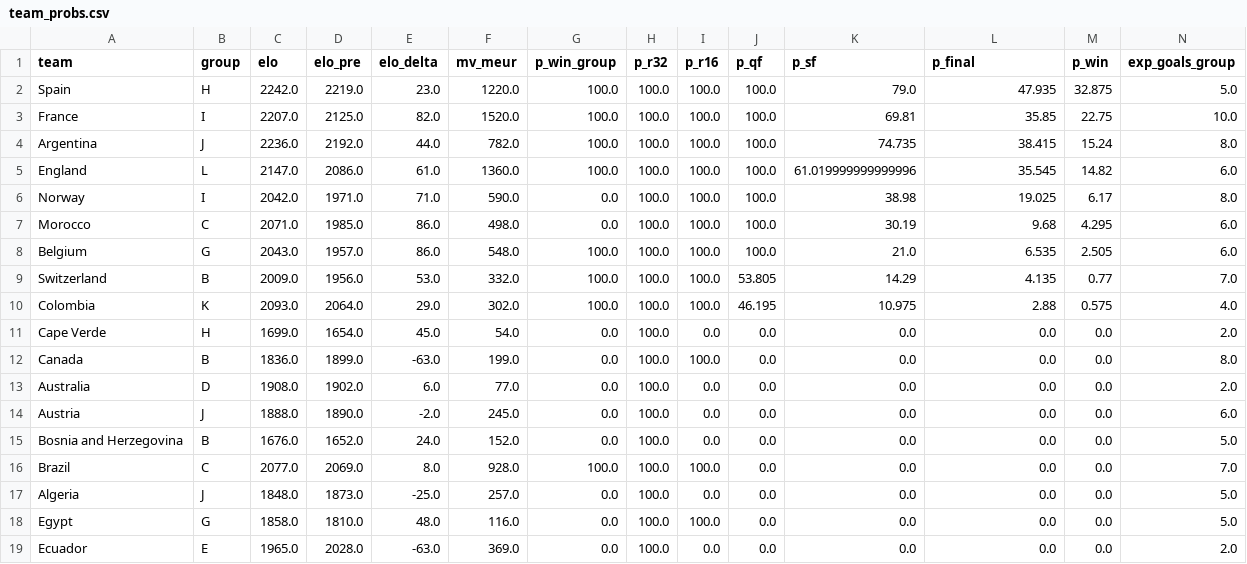
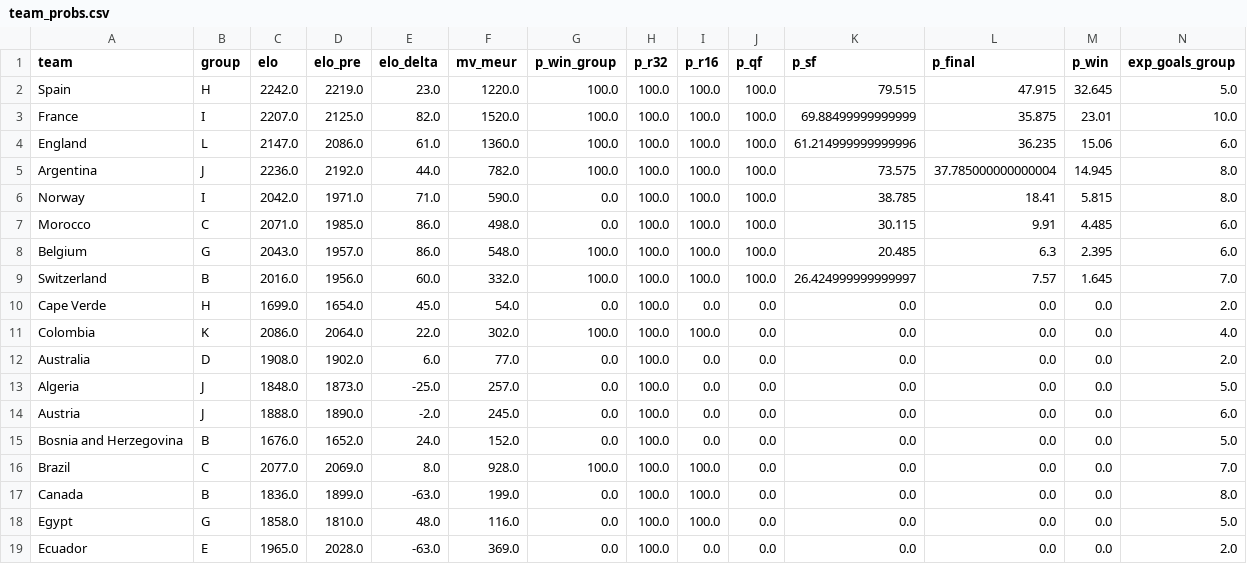
Before and after one commit to Gennarii22/wc26-model, a CSV file: model/team_probs.csv, drawn as a sheet; only a part is shown.

```diff
--- a/model/team_probs.csv
+++ b/model/team_probs.csv
@@ -1,14 +1,14 @@
 team,group,elo,elo_pre,elo_delta,mv_meur,p_win_group,p_r32,p_r16,p_qf,p_sf,p_final,p_win,exp_goals_group
-Spain,H,2242.0,2219.0,23.0,1220.0,100.0,100.0,100.0,100.0,79.0,47.935,32.875,5.0
-France,I,2207.0,2125.0,82.0,1520.0,100.0,100.0,100.0,100.0,69.81,35.85,22.75,10.0
-Argentina,J,2236.0,2192.0,44.0,782.0,100.0,100.0,100.0,100.0,74.735,38.415,15.24,8.0
-England,L,2147.0,2086.0,61.0,1360.0,100.0,100.0,100.0,100.0,61.019999999999996,35.545,14.82,6.0
-Norway,I,2042.0,1971.0,71.0,590.0,0.0,100.0,100.0,100.0,38.98,19.025,6.17,8.0
-Morocco,C,2071.0,1985.0,86.0,498.0,0.0,100.0,100.0,100.0,30.19,9.68,4.295,6.0
-Belgium,G,2043.0,1957.0,86.0,548.0,100.0,100.0,100.0,100.0,21.0,6.535,2.505,6.0
-Switzerland,B,2009.0,1956.0,53.0,332.0,100.0,100.0,100.0,53.805,14.29,4.135,0.77,7.0
-Colombia,K,2093.0,2064.0,29.0,302.0,100.0,100.0,100.0,46.195,10.975,2.88,0.575,4.0
+Spain,H,2242.0,2219.0,23.0,1220.0,100.0,100.0,100.0,100.0,79.515,47.915,32.645,5.0
+France,I,2207.0,2125.0,82.0,1520.0,100.0,100.0,100.0,100.0,69.88499999999999,35.875,23.01,10.0
+England,L,2147.0,2086.0,61.0,1360.0,100.0,100.0,100.0,100.0,61.214999999999996,36.235,15.06,6.0
+Argentina,J,2236.0,2192.0,44.0,782.0,100.0,100.0,100.0,100.0,73.575,37.785000000000004,14.945,8.0
+Norway,I,2042.0,1971.0,71.0,590.0,0.0,100.0,100.0,100.0,38.785,18.41,5.815,8.0
+Morocco,C,2071.0,1985.0,86.0,498.0,0.0,100.0,100.0,100.0,30.115,9.91,4.485,6.0
+Belgium,G,2043.0,1957.0,86.0,548.0,100.0,100.0,100.0,100.0,20.485,6.3,2.395,6.0
+Switzerland,B,2016.0,1956.0,60.0,332.0,100.0,100.0,100.0,100.0,26.424999999999997,7.57,1.645,7.0
 Cape Verde,H,1699.0,1654.0,45.0,54.0,0.0,100.0,0.0,0.0,0.0,0.0,0.0,2.0
-Canada,B,1836.0,1899.0,-63.0,199.0,0.0,100.0,100.0,0.0,0.0,0.0,0.0,8.0
+Colombia,K,2086.0,2064.0,22.0,302.0,100.0,100.0,100.0,0.0,0.0,0.0,0.0,4.0
 Australia,D,1908.0,1902.0,6.0,77.0,0.0,100.0,0.0,0.0,0.0,0.0,0.0,2.0
+Algeria,J,1848.0,1873.0,-25.0,257.0,0.0,100.0,0.0,0.0,0.0,0.0,0.0,5.0
 Austria,J,1888.0,1890.0,-2.0,245.0,0.0,100.0,0.0,0.0,0.0,0.0,0.0,6.0
@@ -16,3 +16,3 @@ Bosnia and Herzegovina,B,1676.0,1652.0,24.0,152.0,0.0,100.0,0.0,0.0,0.0,0.0,0.0,
 Brazil,C,2077.0,2069.0,8.0,928.0,100.0,100.0,100.0,0.0,0.0,0.0,0.0,7.0
-Algeria,J,1848.0,1873.0,-25.0,257.0,0.0,100.0,0.0,0.0,0.0,0.0,0.0,5.0
+Canada,B,1836.0,1899.0,-63.0,199.0,0.0,100.0,100.0,0.0,0.0,0.0,0.0,8.0
 Egypt,G,1858.0,1810.0,48.0,116.0,0.0,100.0,100.0,0.0,0.0,0.0,0.0,5.0
```
Also changed, not shown: model/data/golden_boot_v2.csv, model/match_predictions.csv, 9 other files.
